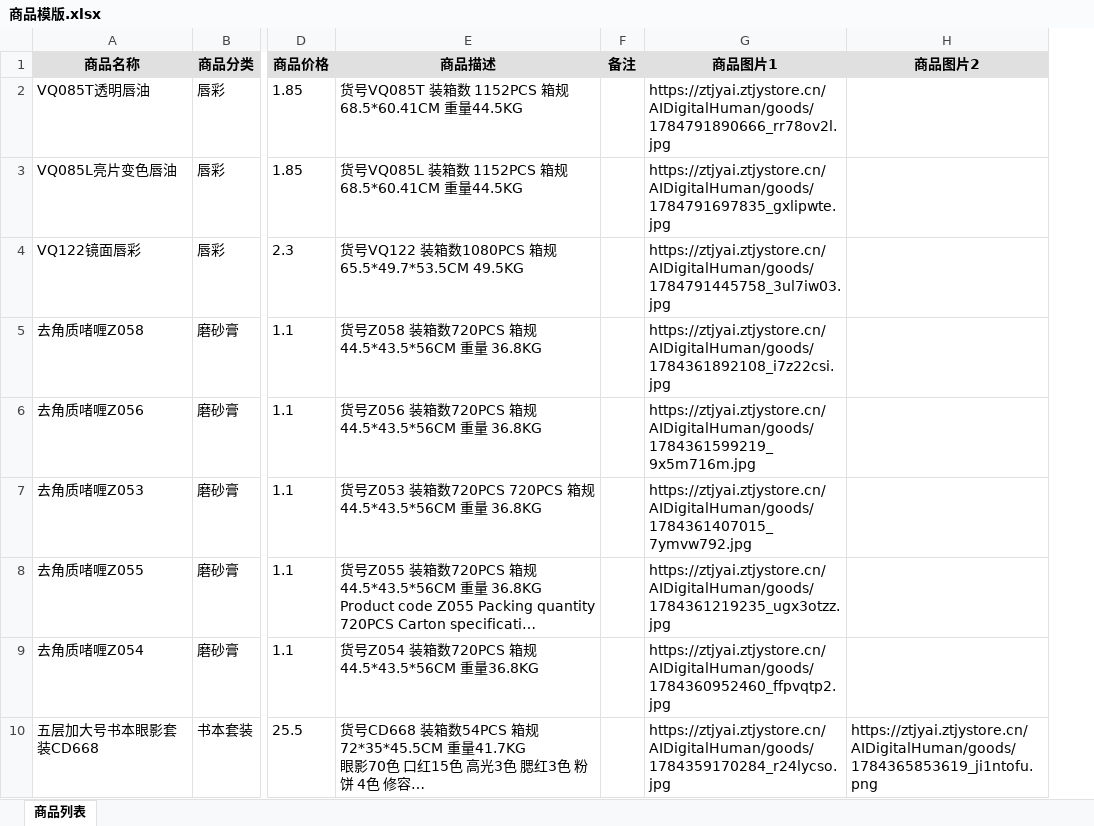
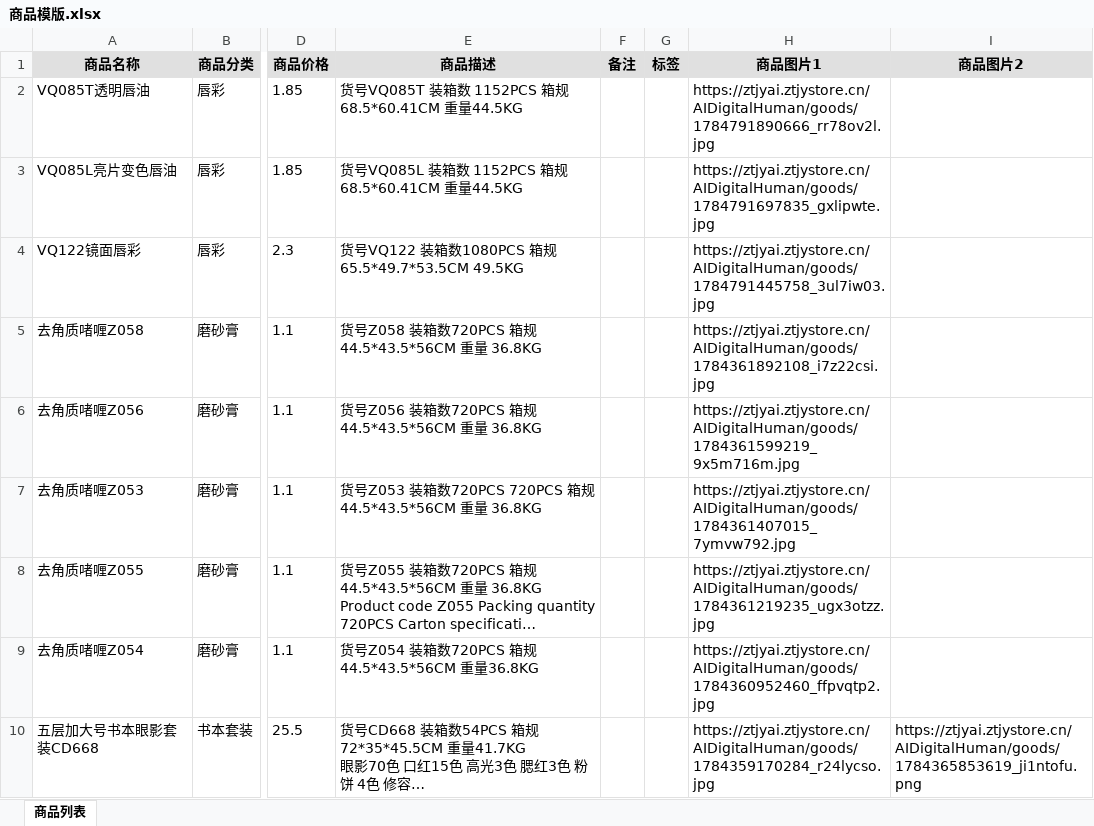
Before and after one commit to Anglyao7/SKU2Quotation, an Excel workbook: 商品模版.xlsx, sheet 商品列表, drawn as a sheet; only a part is shown, gaps mark what is left out; long unchanged cells end in …; values as stored, in another font and other column widths than the file's, no borders; the diff names each change by its address in the sheet, - before the commit and + after, or states it on an @@ line.

```diff
--- a/商品模版.xlsx (sheet 商品列表)
+++ b/商品模版.xlsx (sheet 商品列表)
+column G (标签), empty
```
Also changed, not shown: 51 other files.
